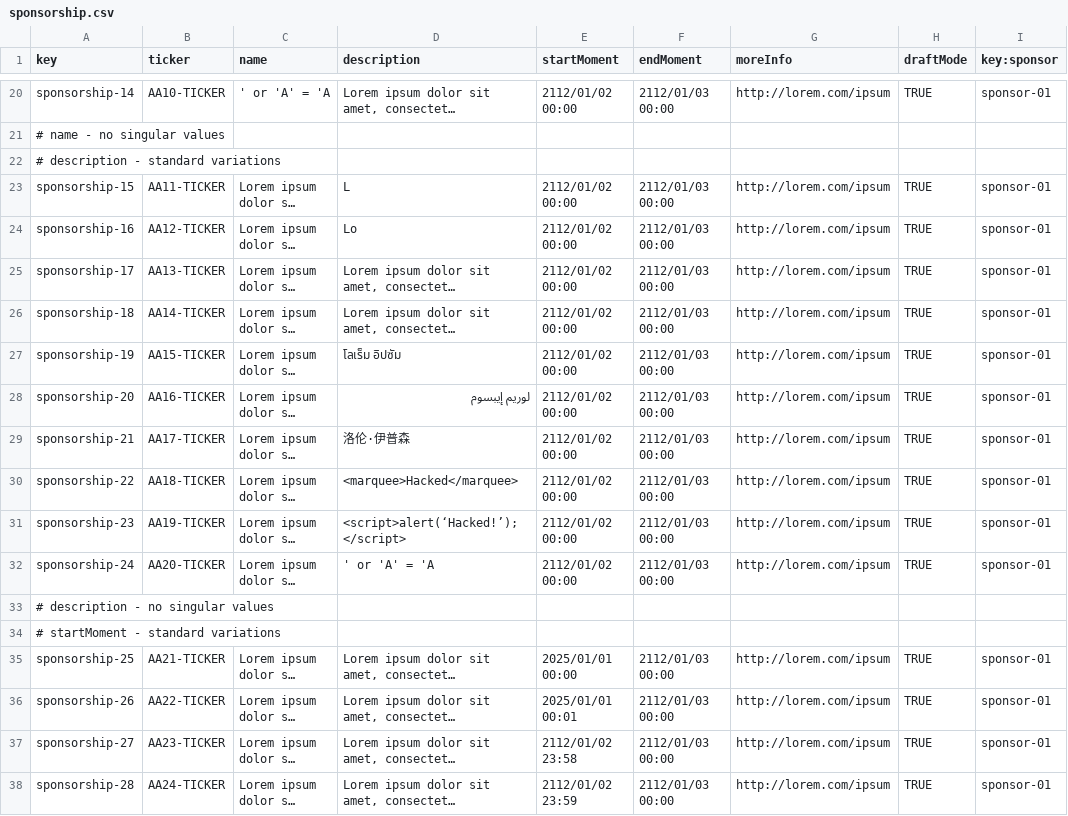
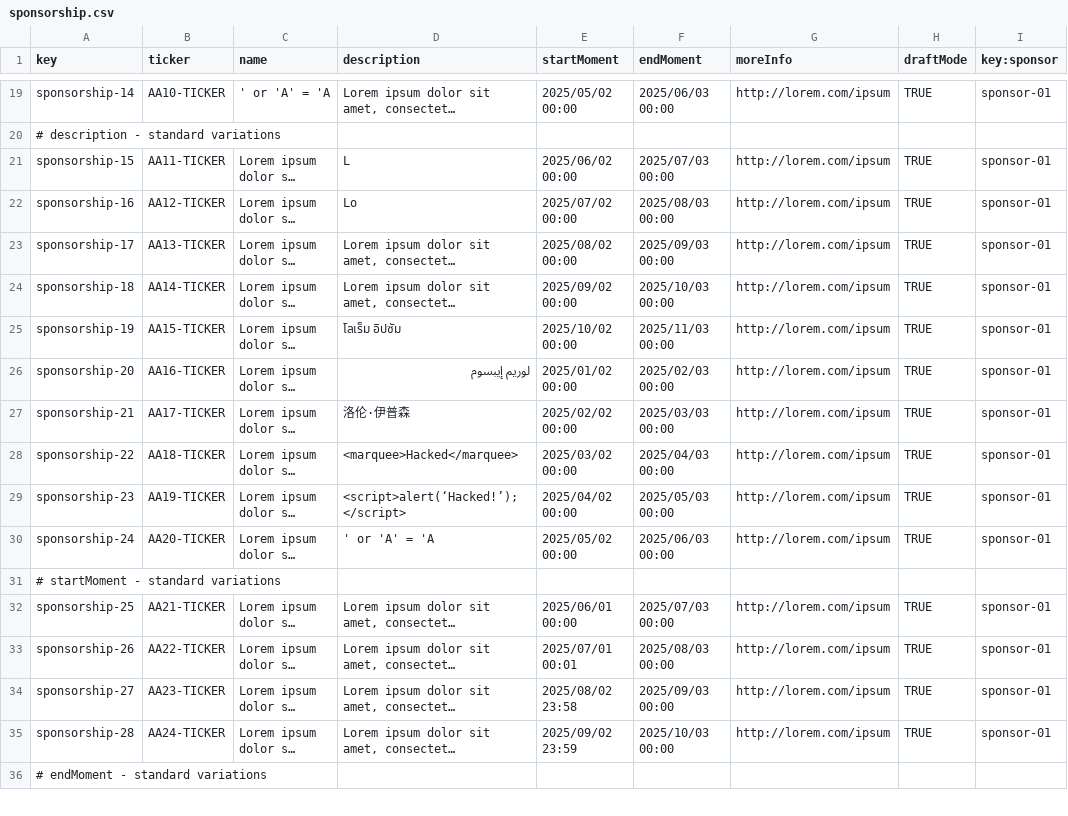
Before and after one commit to DP2-G021/Acme-Starters-C, a CSV file: src/main/resources/WEB-INF/data/sample/batch-01/sponsorship.csv, drawn as a sheet; only a part is shown, gaps mark what is left out; the shorter side is filled out with more unchanged rows; long unchanged cells end in …; removed rows and columns are numbered as before the commit, all else as after; the diff covers the shown part only; the diff names each change by its address in the sheet, - before the commit and + after, or states it on an @@ line.

```diff
--- a/src/main/resources/WEB-INF/data/sample/batch-01/sponsorship.csv
+++ b/src/main/resources/WEB-INF/data/sample/batch-01/sponsorship.csv
-E19 (startMoment): 2112/01/02 00:00
+E19 (startMoment): 2025/05/02 00:00
-F19 (endMoment): 2112/01/03 00:00
+F19 (endMoment): 2025/06/03 00:00
-row 21: # name - no singular values
-E21 (startMoment): 2112/01/02 00:00
+E21 (startMoment): 2025/06/02 00:00
-F21 (endMoment): 2112/01/03 00:00
+F21 (endMoment): 2025/07/03 00:00
-E22 (startMoment): 2112/01/02 00:00
+E22 (startMoment): 2025/07/02 00:00
-F22 (endMoment): 2112/01/03 00:00
+F22 (endMoment): 2025/08/03 00:00
-E23 (startMoment): 2112/01/02 00:00
+E23 (startMoment): 2025/08/02 00:00
-F23 (endMoment): 2112/01/03 00:00
+F23 (endMoment): 2025/09/03 00:00
-E24 (startMoment): 2112/01/02 00:00
+E24 (startMoment): 2025/09/02 00:00
-F24 (endMoment): 2112/01/03 00:00
+F24 (endMoment): 2025/10/03 00:00
-E25 (startMoment): 2112/01/02 00:00
+E25 (startMoment): 2025/10/02 00:00
-F25 (endMoment): 2112/01/03 00:00
+F25 (endMoment): 2025/11/03 00:00
-E26 (startMoment): 2112/01/02 00:00
+E26 (startMoment): 2025/01/02 00:00
-F26 (endMoment): 2112/01/03 00:00
+F26 (endMoment): 2025/02/03 00:00
-E27 (startMoment): 2112/01/02 00:00
+E27 (startMoment): 2025/02/02 00:00
-F27 (endMoment): 2112/01/03 00:00
+F27 (endMoment): 2025/03/03 00:00
-E28 (startMoment): 2112/01/02 00:00
+E28 (startMoment): 2025/03/02 00:00
-F28 (endMoment): 2112/01/03 00:00
+F28 (endMoment): 2025/04/03 00:00
-E29 (startMoment): 2112/01/02 00:00
+E29 (startMoment): 2025/04/02 00:00
-F29 (endMoment): 2112/01/03 00:00
+F29 (endMoment): 2025/05/03 00:00
-E30 (startMoment): 2112/01/02 00:00
+E30 (startMoment): 2025/05/02 00:00
-F30 (endMoment): 2112/01/03 00:00
+F30 (endMoment): 2025/06/03 00:00
-row 33: # description - no singular values
-E32 (startMoment): 2025/01/01 00:00
+E32 (startMoment): 2025/06/01 00:00
-F32 (endMoment): 2112/01/03 00:00
+F32 (endMoment): 2025/07/03 00:00
-E33 (startMoment): 2025/01/01 00:01
+E33 (startMoment): 2025/07/01 00:01
-F33 (endMoment): 2112/01/03 00:00
+F33 (endMoment): 2025/08/03 00:00
-E34 (startMoment): 2112/01/02 23:58
+E34 (startMoment): 2025/08/02 23:58
-F34 (endMoment): 2112/01/03 00:00
+F34 (endMoment): 2025/09/03 00:00
-E35 (startMoment): 2112/01/02 23:59
+E35 (startMoment): 2025/09/02 23:59
-F35 (endMoment): 2112/01/03 00:00
+F35 (endMoment): 2025/10/03 00:00
```
Also changed, not shown: 7 removed rows and 77 edited cells elsewhere in this file, 31 other files.
